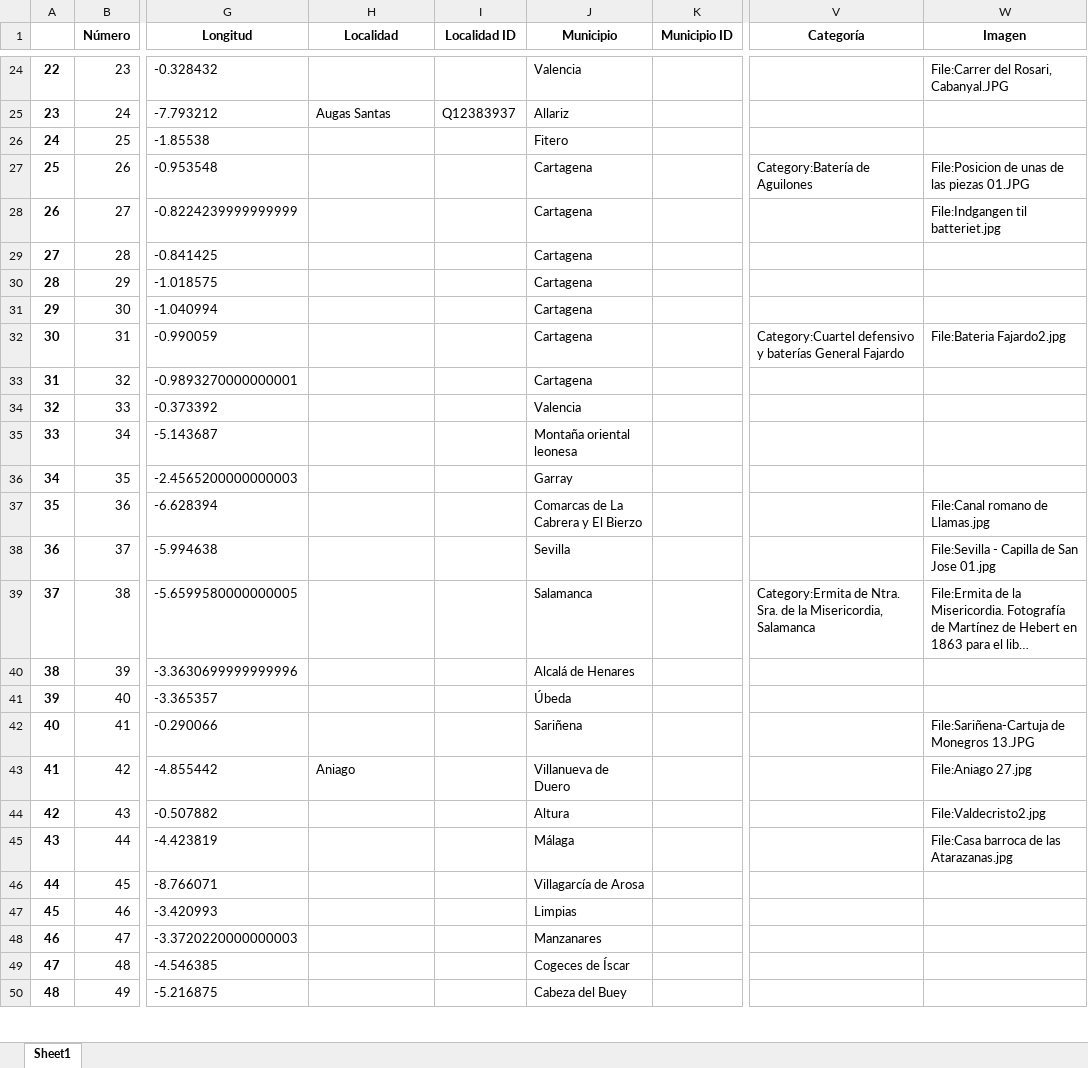
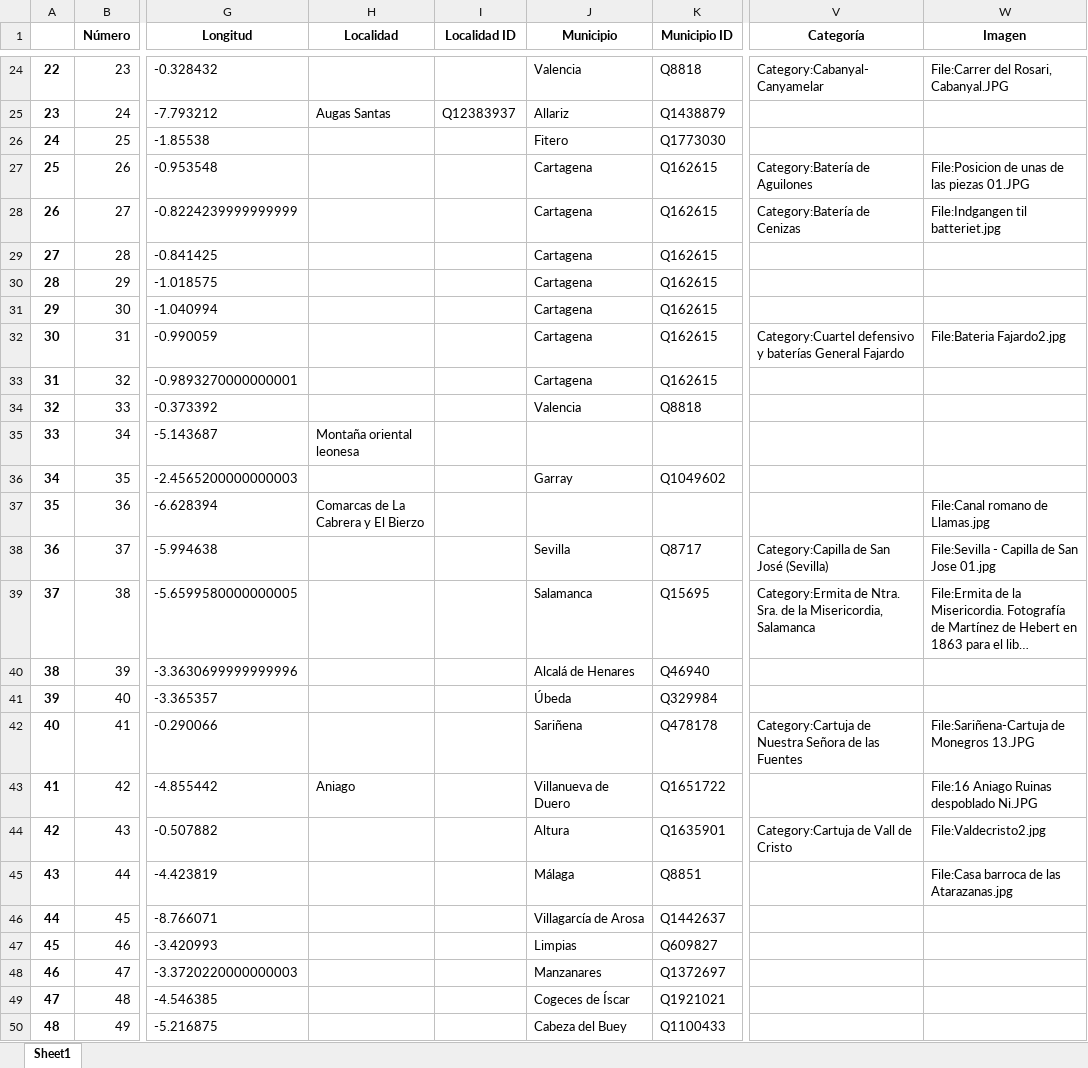
Before and after one commit to miguel-angel-monjas/red_list, an Excel workbook: simple.xlsx, sheet Sheet1, drawn as a sheet; only a part is shown, gaps mark what is left out; long unchanged cells end in …; values as stored, in another font and other column widths than the file's, no borders; the diff covers the shown part only; the diff names each change by its address in the sheet, - before the commit and + after, or states it on an @@ line.

```diff
--- a/simple.xlsx (sheet Sheet1)
+++ b/simple.xlsx (sheet Sheet1)
-K24 (Municipio ID): (empty)
+K24 (Municipio ID): Q8818
-V24 (Categoría): (empty)
+V24 (Categoría): Category:Cabanyal-Canyamelar
-K25 (Municipio ID): (empty)
+K25 (Municipio ID): Q1438879
-K26 (Municipio ID): (empty)
+K26 (Municipio ID): Q1773030
-K27:K33 (Municipio ID): (empty)
+K27:K33 (Municipio ID): Q162615
-V28 (Categoría): (empty)
+V28 (Categoría): Category:Batería de Cenizas
-K34 (Municipio ID): (empty)
+K34 (Municipio ID): Q8818
-H35 (Localidad): (empty)
+H35 (Localidad): Montaña oriental leonesa
-J35 (Municipio): Montaña oriental leonesa
+J35 (Municipio): (empty)
-K36 (Municipio ID): (empty)
+K36 (Municipio ID): Q1049602
-H37 (Localidad): (empty)
+H37 (Localidad): Comarcas de La Cabrera y El Bierzo
-J37 (Municipio): Comarcas de La Cabrera y El Bierzo
+J37 (Municipio): (empty)
-K38 (Municipio ID): (empty)
+K38 (Municipio ID): Q8717
-V38 (Categoría): (empty)
+V38 (Categoría): Category:Capilla de San José (Sevilla)
-K39 (Municipio ID): (empty)
+K39 (Municipio ID): Q15695
-K40 (Municipio ID): (empty)
+K40 (Municipio ID): Q46940
-K41 (Municipio ID): (empty)
+K41 (Municipio ID): Q329984
-K42 (Municipio ID): (empty)
+K42 (Municipio ID): Q478178
-V42 (Categoría): (empty)
+V42 (Categoría): Category:Cartuja de Nuestra Señora de las Fuentes
-K43 (Municipio ID): (empty)
+K43 (Municipio ID): Q1651722
-W43 (Imagen): File:Aniago 27.jpg
+W43 (Imagen): File:16 Aniago Ruinas despoblado Ni.JPG
-K44 (Municipio ID): (empty)
+K44 (Municipio ID): Q1635901
-V44 (Categoría): (empty)
+V44 (Categoría): Category:Cartuja de Vall de Cristo
-K45 (Municipio ID): (empty)
+K45 (Municipio ID): Q8851
-K46 (Municipio ID): (empty)
+K46 (Municipio ID): Q1442637
-K47 (Municipio ID): (empty)
+K47 (Municipio ID): Q609827
-K48 (Municipio ID): (empty)
+K48 (Municipio ID): Q1372697
-K49 (Municipio ID): (empty)
+K49 (Municipio ID): Q1921021
-K50 (Municipio ID): (empty)
+K50 (Municipio ID): Q1100433
```
Also changed, not shown: 1016 edited cells elsewhere in this sheet, 1 other file.
